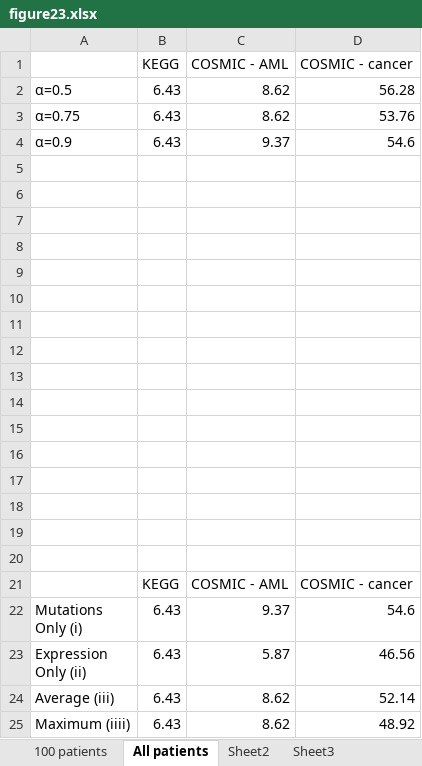
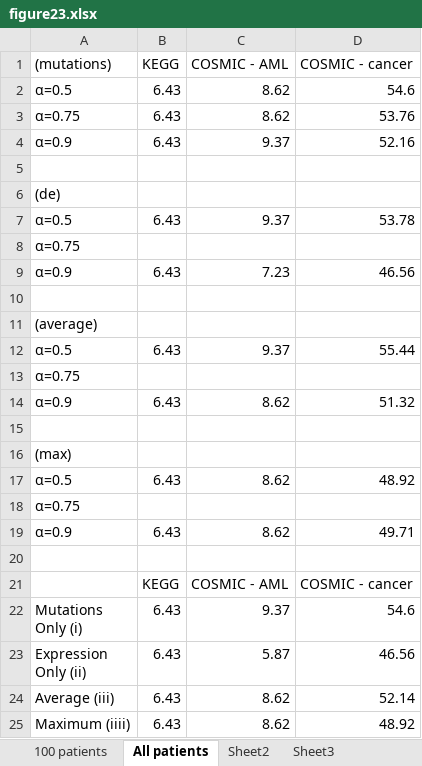
Before and after one commit to eyalperry88/drug_target_workshop, an Excel workbook: paper/figure23.xlsx, sheet All patients, drawn as a sheet; values as stored, in another font and other column widths than the file's, no borders; charts and pictures not drawn; removed rows and columns are numbered as before the commit, all else as after; the diff names each change by its address in the sheet, - before the commit and + after, or states it on an @@ line.

```diff
--- a/paper/figure23.xlsx (sheet All patients)
+++ b/paper/figure23.xlsx (sheet All patients)
-A1: (empty)
+A1: (mutations)
-D2 (COSMIC - cancer): 56.28
+D2 (COSMIC - cancer): 54.6
-D4 (COSMIC - cancer): 54.6
+D4 (COSMIC - cancer): 52.16
+row 6: (de)
+row 7: α=0.5 | 6.43 | 9.37 | 53.78
+row 8: α=0.75
+row 9: α=0.9 | 6.43 | 7.23 | 46.56
+row 11: (average)
+row 12: α=0.5 | 6.43 | 9.37 | 55.44
+row 13: α=0.75
+row 14: α=0.9 | 6.43 | 8.62 | 51.32
-A16 ((mutations)): (empty)
+A16 ((mutations)): (max)
-row 17: (empty)
+row 17: α=0.5 | 6.43 | 8.62 | 48.92
-A18 ((mutations)): (empty)
+A18 ((mutations)): α=0.75
-row 19: (empty)
+row 19: α=0.9 | 6.43 | 8.62 | 49.71
-row 12: (empty)
-row 13: (empty)
-row 14: (empty)
-row 15: (empty)
-row 16: (empty)
-row 17: (empty)
-row 18: (empty)
-row 19: (empty)
```
Also changed, not shown: charts or pictures, 14 other files.
